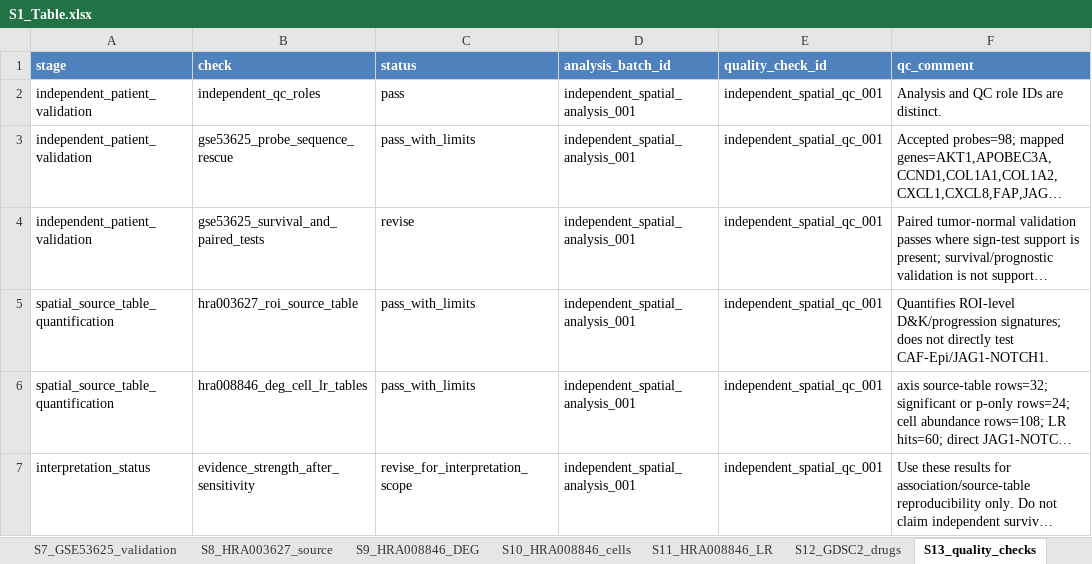
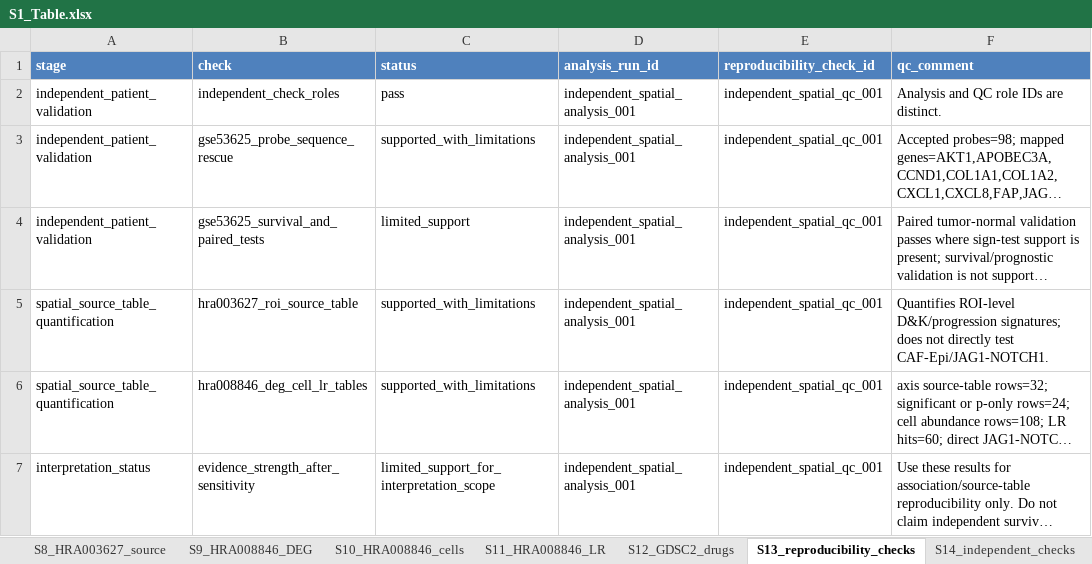
Before and after one commit to afa-cloud/escc-spatial-bulk-validation-framework-code, an Excel workbook: supporting_information/S1_Table.xlsx, sheet S13_reproducibility_checks, drawn as a sheet; long unchanged cells end in …; values as stored, in another font and other column widths than the file's, no borders; the diff names each change by its address in the sheet, - before the commit and + after, or states it on an @@ line.

```diff
--- a/supporting_information/S1_Table.xlsx (sheet S13_reproducibility_checks)
+++ b/supporting_information/S1_Table.xlsx (sheet S13_reproducibility_checks)
-sheet tab: S13_quality_checks
+sheet tab: S13_reproducibility_checks
-D1: analysis_batch_id
+D1: analysis_run_id
-E1: quality_check_id
+E1: reproducibility_check_id
-B2 (check): independent_qc_roles
+B2 (check): independent_check_roles
-C3 (status): pass_with_limits
+C3 (status): supported_with_limitations
-C4 (status): revise
+C4 (status): limited_support
-C5:C6 (status): pass_with_limits
+C5:C6 (status): supported_with_limitations
-C7 (status): revise_for_interpretation_scope
+C7 (status): limited_support_for_interpretation_scope
```
Also changed, not shown: sheet S14_independent_checks, sheet S7_GSE53625_validation, sheet README, sheet S5_GSE47404_clinical, sheet S8_HRA003627_source, sheet S17_gene_set_overlap, 11 more sheets, other sheet tabs, 13 other files.
